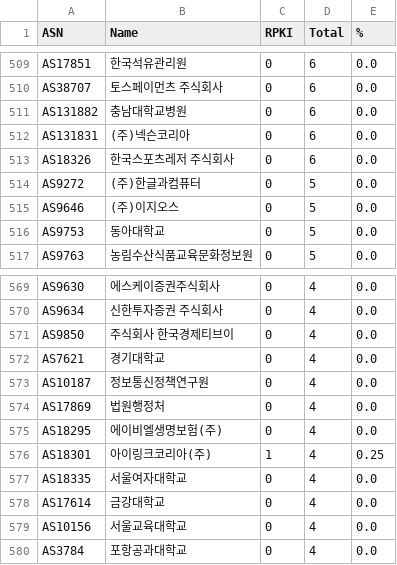
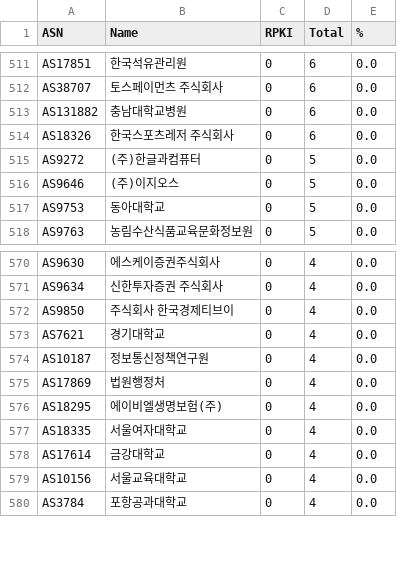
Before and after one commit to dxdxdt/rpki-tracker-kr, a CSV file: result.csv, drawn as a sheet; only a part is shown, gaps mark what is left out; the diff covers the shown part only.

```diff
--- a/result.csv
+++ b/result.csv
@@ -511,3 +513,2 @@ AS38707,토스페이먼츠 주식회사,0,6,0.0
 AS131882,충남대학교병원,0,6,0.0
-AS131831,(주)넥슨코리아,0,6,0.0
 AS18326,한국스포츠레저 주식회사,0,6,0.0
@@ -575,3 +576,2 @@ AS17869,법원행정처,0,4,0.0
 AS18295,에이비엘생명보험(주),0,4,0.0
-AS18301,아이링크코리아(주),1,4,0.25
 AS18335,서울여자대학교,0,4,0.0
```
Also changed, not shown: 3 added rows, 1 removed row and 5 edited cells elsewhere in this file, 5 other files.
